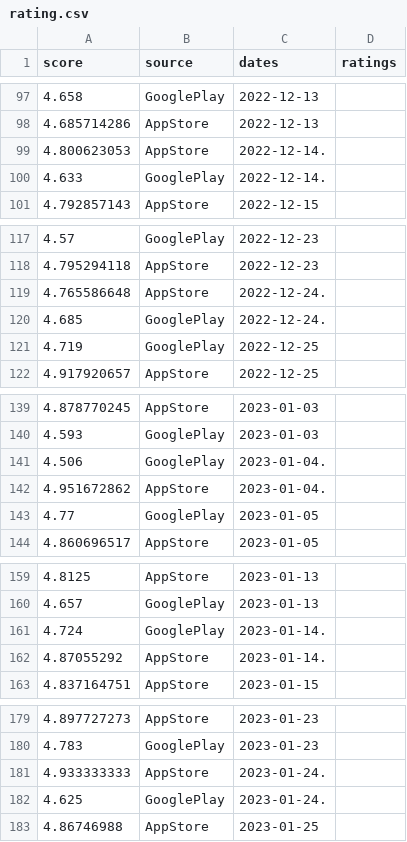
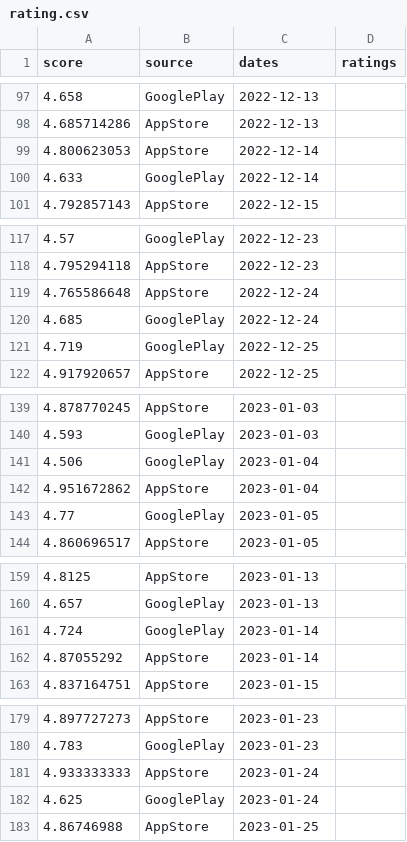
Before and after one commit to Adgius/otus-mlops-hw1, a CSV file: Project/pgvector/init_data/rating.csv, drawn as a sheet; only a part is shown, gaps mark what is left out; the diff covers the shown part only.

```diff
--- a/Project/pgvector/init_data/rating.csv
+++ b/Project/pgvector/init_data/rating.csv
@@ -98,4 +98,4 @@ score,source,dates,ratings
 4.685714286,AppStore,2022-12-13,
-4.800623053,AppStore,2022-12-14.
-4.633,GooglePlay,2022-12-14.
+4.800623053,AppStore,2022-12-14,
+4.633,GooglePlay,2022-12-14,
 4.792857143,AppStore,2022-12-15,
@@ -118,4 +118,4 @@ score,source,dates,ratings
 4.795294118,AppStore,2022-12-23,
-4.765586648,AppStore,2022-12-24.
-4.685,GooglePlay,2022-12-24.
+4.765586648,AppStore,2022-12-24,
+4.685,GooglePlay,2022-12-24,
 4.719,GooglePlay,2022-12-25,
@@ -140,4 +140,4 @@ score,source,dates,ratings
 4.593,GooglePlay,2023-01-03,
-4.506,GooglePlay,2023-01-04.
-4.951672862,AppStore,2023-01-04.
+4.506,GooglePlay,2023-01-04,
+4.951672862,AppStore,2023-01-04,
 4.77,GooglePlay,2023-01-05,
@@ -160,4 +160,4 @@ score,source,dates,ratings
 4.657,GooglePlay,2023-01-13,
-4.724,GooglePlay,2023-01-14.
-4.87055292,AppStore,2023-01-14.
+4.724,GooglePlay,2023-01-14,
+4.87055292,AppStore,2023-01-14,
 4.837164751,AppStore,2023-01-15,
@@ -180,4 +180,4 @@ score,source,dates,ratings
 4.783,GooglePlay,2023-01-23,
-4.933333333,AppStore,2023-01-24.
-4.625,GooglePlay,2023-01-24.
+4.933333333,AppStore,2023-01-24,
+4.625,GooglePlay,2023-01-24,
 4.86746988,AppStore,2023-01-25,
```
Also changed, not shown: 84 edited cells elsewhere in this file.
